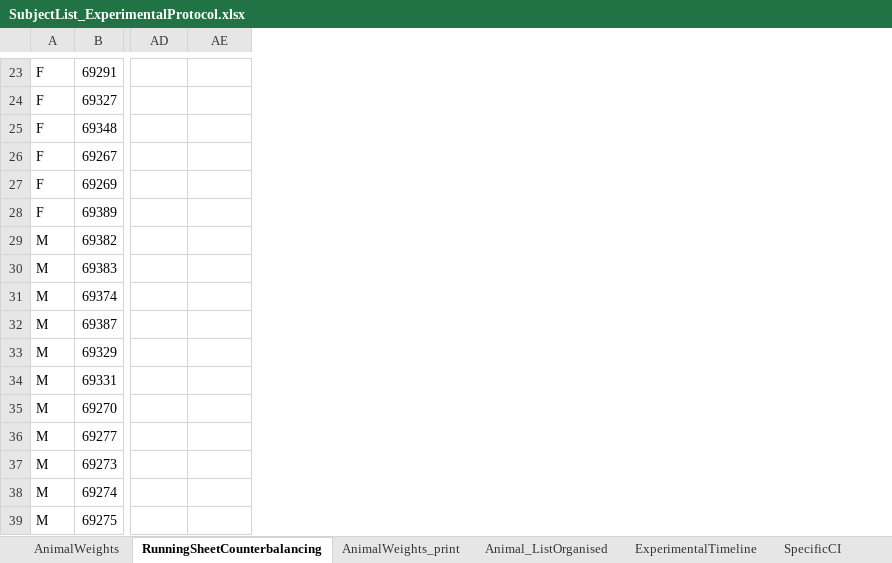
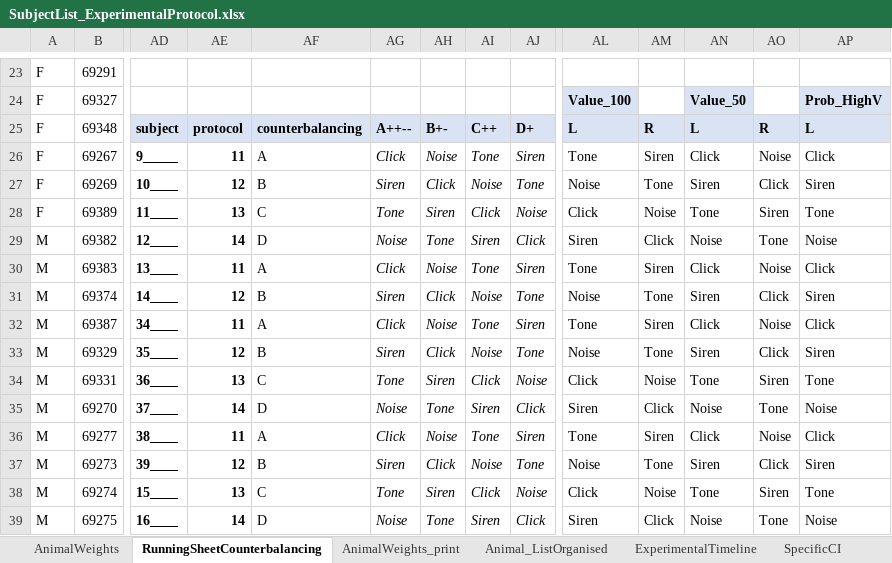
Before and after one commit to MariosPanayi/Marios-temp, an Excel workbook: NIDA_Expts/Experiments/SubjectList_ExperimentalProtocol.xlsx, sheet RunningSheetCounterbalancing, drawn as a sheet; only a part is shown, gaps mark what is left out; values as stored, in another font and other column widths than the file's, no borders; the diff covers the shown part only; the diff names each change by its address in the sheet, - before the commit and + after, or states it on an @@ line.

Commit message:
update

```diff
--- a/NIDA_Expts/Experiments/SubjectList_ExperimentalProtocol.xlsx (sheet RunningSheetCounterbalancing)
+++ b/NIDA_Expts/Experiments/SubjectList_ExperimentalProtocol.xlsx (sheet RunningSheetCounterbalancing)
+column AF, rows 25-39: counterbalancing | A | B | C | D | A | B | A | B | C | D | A | B | C | D
+column AG, rows 25-39: A++-- | Click | Siren | Tone | Noise | Click | Siren | Click | Siren | Tone | Noise | Click | Siren | Tone | Noise
+column AH, rows 25-39: B+- | Noise | Click | Siren | Tone | Noise | Click | Noise | Click | Siren | Tone | Noise | Click | Siren | Tone
+column AI, rows 25-39: C++ | Tone | Noise | Click | Siren | Tone | Noise | Tone | Noise | Click | Siren | Tone | Noise | Click | Siren
+column AJ, rows 25-39: D+ | Siren | Tone | Noise | Click | Siren | Tone | Siren | Tone | Noise | Click | Siren | Tone | Noise | Click
+column AL, rows 24-39: Value_100 | L | Tone | Noise | Click | Siren | Tone | Noise | Tone | Noise | Click | Siren | Tone | Noise | Click | Siren
+column AM, rows 25-39: R | Siren | Tone | Noise | Click | Siren | Tone | Siren | Tone | Noise | Click | Siren | Tone | Noise | Click
+column AN, rows 24-39: Value_50 | L | Click | Siren | Tone | Noise | Click | Siren | Click | Siren | Tone | Noise | Click | Siren | Tone | Noise
+column AO, rows 25-39: R | Noise | Click | Siren | Tone | Noise | Click | Noise | Click | Siren | Tone | Noise | Click | Siren | Tone
+column AP, rows 24-39: Prob_HighV | L | Click | Siren | Tone | Noise | Click | Siren | Click | Siren | Tone | Noise | Click | Siren | Tone | Noise
-AD25: (empty)
+AD25: subject
-AD25:AE25 fill: none
+AD25:AE25 fill: #DAE3F3
-AE25: (empty)
+AE25: protocol
-AD26: (empty)
+AD26: 9_____
-AE26: (empty)
+AE26: 11
-AD27: (empty)
+AD27: 10____
-AE27: (empty)
+AE27: 12
-AD28: (empty)
+AD28: 11____
-AE28: (empty)
+AE28: 13
-AD29: (empty)
+AD29: 12____
-AE29: (empty)
+AE29: 14
-AD30: (empty)
+AD30: 13____
-AE30: (empty)
+AE30: 11
-AD31: (empty)
+AD31: 14____
-AE31: (empty)
+AE31: 12
-AD32: (empty)
+AD32: 34____
-AE32: (empty)
+AE32: 11
-AD33: (empty)
+AD33: 35____
-AE33: (empty)
+AE33: 12
-AD34: (empty)
+AD34: 36____
-AE34: (empty)
+AE34: 13
-AD35: (empty)
+AD35: 37____
-AE35: (empty)
+AE35: 14
-AD36: (empty)
+AD36: 38____
-AE36: (empty)
+AE36: 11
-AD37: (empty)
+AD37: 39____
-AE37: (empty)
+AE37: 12
-AD38: (empty)
+AD38: 15____
-AE38: (empty)
+AE38: 13
-AD39: (empty)
+AD39: 16____
-AE39: (empty)
+AE39: 14
```
Also changed, not shown: 4 added columns and 4 edited cells elsewhere in this sheet.
